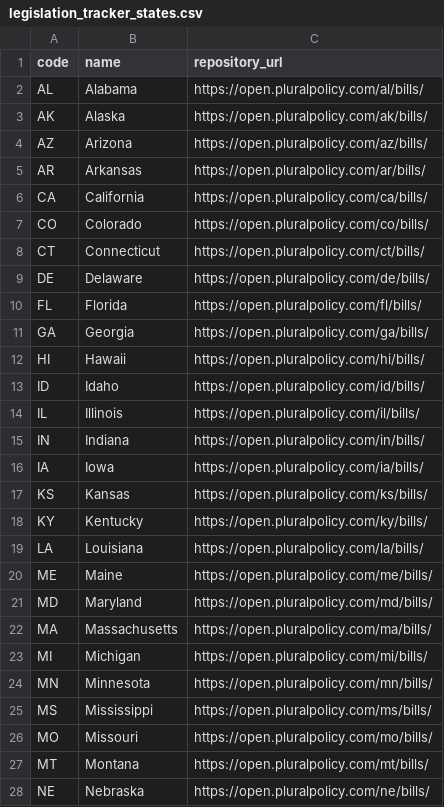
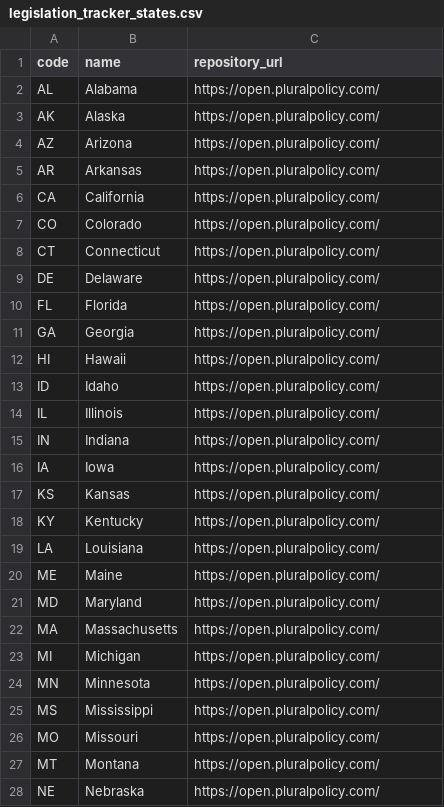
Before and after one commit to av-observatory/av-observatory-web, a CSV file: public/data/legislation_tracker_states.csv, drawn as a sheet; only a part is shown; the diff covers the shown part only.

Commit message:
Remove synthesized Open States URLs from legacy CSV snapshot

```diff
--- a/public/data/legislation_tracker_states.csv
+++ b/public/data/legislation_tracker_states.csv
@@ -1,28 +1,28 @@
 code,name,repository_url
-AL,Alabama,https://open.pluralpolicy.com/al/bills/
-AK,Alaska,https://open.pluralpolicy.com/ak/bills/
-AZ,Arizona,https://open.pluralpolicy.com/az/bills/
-AR,Arkansas,https://open.pluralpolicy.com/ar/bills/
-CA,California,https://open.pluralpolicy.com/ca/bills/
-CO,Colorado,https://open.pluralpolicy.com/co/bills/
-CT,Connecticut,https://open.pluralpolicy.com/ct/bills/
-DE,Delaware,https://open.pluralpolicy.com/de/bills/
-FL,Florida,https://open.pluralpolicy.com/fl/bills/
-GA,Georgia,https://open.pluralpolicy.com/ga/bills/
-HI,Hawaii,https://open.pluralpolicy.com/hi/bills/
-ID,Idaho,https://open.pluralpolicy.com/id/bills/
-IL,Illinois,https://open.pluralpolicy.com/il/bills/
-IN,Indiana,https://open.pluralpolicy.com/in/bills/
-IA,Iowa,https://open.pluralpolicy.com/ia/bills/
-KS,Kansas,https://open.pluralpolicy.com/ks/bills/
-KY,Kentucky,https://open.pluralpolicy.com/ky/bills/
-LA,Louisiana,https://open.pluralpolicy.com/la/bills/
-ME,Maine,https://open.pluralpolicy.com/me/bills/
-MD,Maryland,https://open.pluralpolicy.com/md/bills/
-MA,Massachusetts,https://open.pluralpolicy.com/ma/bills/
-MI,Michigan,https://open.pluralpolicy.com/mi/bills/
-MN,Minnesota,https://open.pluralpolicy.com/mn/bills/
-MS,Mississippi,https://open.pluralpolicy.com/ms/bills/
-MO,Missouri,https://open.pluralpolicy.com/mo/bills/
-MT,Montana,https://open.pluralpolicy.com/mt/bills/
-NE,Nebraska,https://open.pluralpolicy.com/ne/bills/
+AL,Alabama,https://open.pluralpolicy.com/
+AK,Alaska,https://open.pluralpolicy.com/
+AZ,Arizona,https://open.pluralpolicy.com/
+AR,Arkansas,https://open.pluralpolicy.com/
+CA,California,https://open.pluralpolicy.com/
+CO,Colorado,https://open.pluralpolicy.com/
+CT,Connecticut,https://open.pluralpolicy.com/
+DE,Delaware,https://open.pluralpolicy.com/
+FL,Florida,https://open.pluralpolicy.com/
+GA,Georgia,https://open.pluralpolicy.com/
+HI,Hawaii,https://open.pluralpolicy.com/
+ID,Idaho,https://open.pluralpolicy.com/
+IL,Illinois,https://open.pluralpolicy.com/
+IN,Indiana,https://open.pluralpolicy.com/
+IA,Iowa,https://open.pluralpolicy.com/
+KS,Kansas,https://open.pluralpolicy.com/
+KY,Kentucky,https://open.pluralpolicy.com/
+LA,Louisiana,https://open.pluralpolicy.com/
+ME,Maine,https://open.pluralpolicy.com/
+MD,Maryland,https://open.pluralpolicy.com/
+MA,Massachusetts,https://open.pluralpolicy.com/
+MI,Michigan,https://open.pluralpolicy.com/
+MN,Minnesota,https://open.pluralpolicy.com/
+MS,Mississippi,https://open.pluralpolicy.com/
+MO,Missouri,https://open.pluralpolicy.com/
+MT,Montana,https://open.pluralpolicy.com/
+NE,Nebraska,https://open.pluralpolicy.com/
```
Also changed, not shown: 24 edited cells elsewhere in this file.
